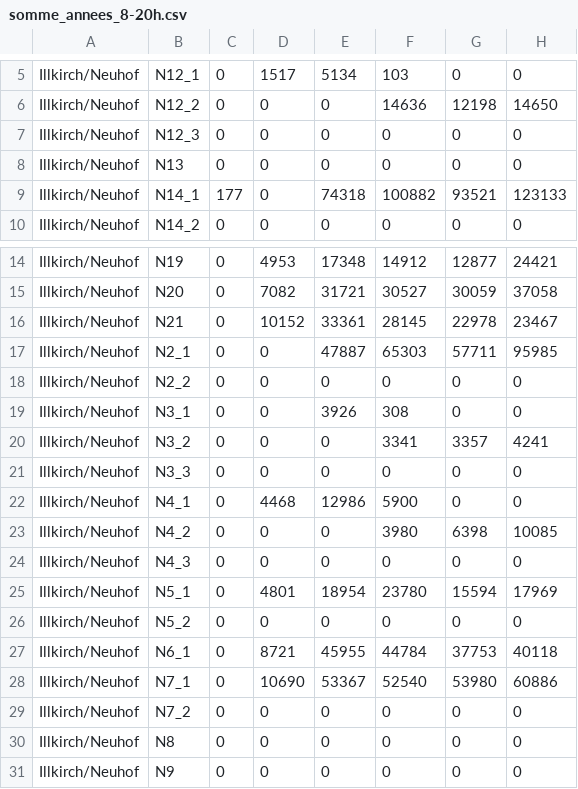
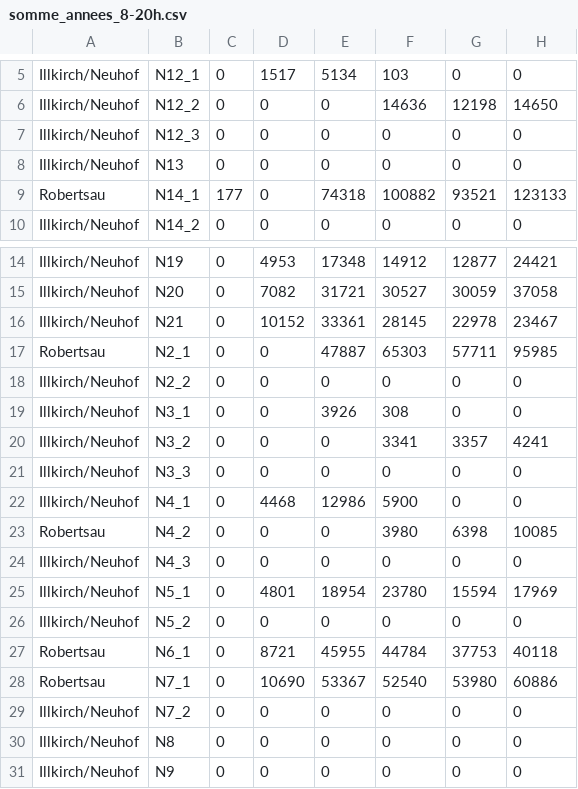
Before and after one commit to aodrenne/Zone_annee, a CSV file: somme_annees_8-20h.csv, drawn as a sheet; only a part is shown, gaps mark what is left out; the diff names each change by its address in the sheet, - before the commit and + after, or states it on an @@ line.

Commit message:
somme_annees_8-20h.csv

```diff
--- a/somme_annees_8-20h.csv
+++ b/somme_annees_8-20h.csv
-A9: Illkirch/Neuhof
+A9: Robertsau
-A17: Illkirch/Neuhof
+A17: Robertsau
-A23: Illkirch/Neuhof
+A23: Robertsau
-A27:A28: Illkirch/Neuhof
+A27:A28: Robertsau
```
